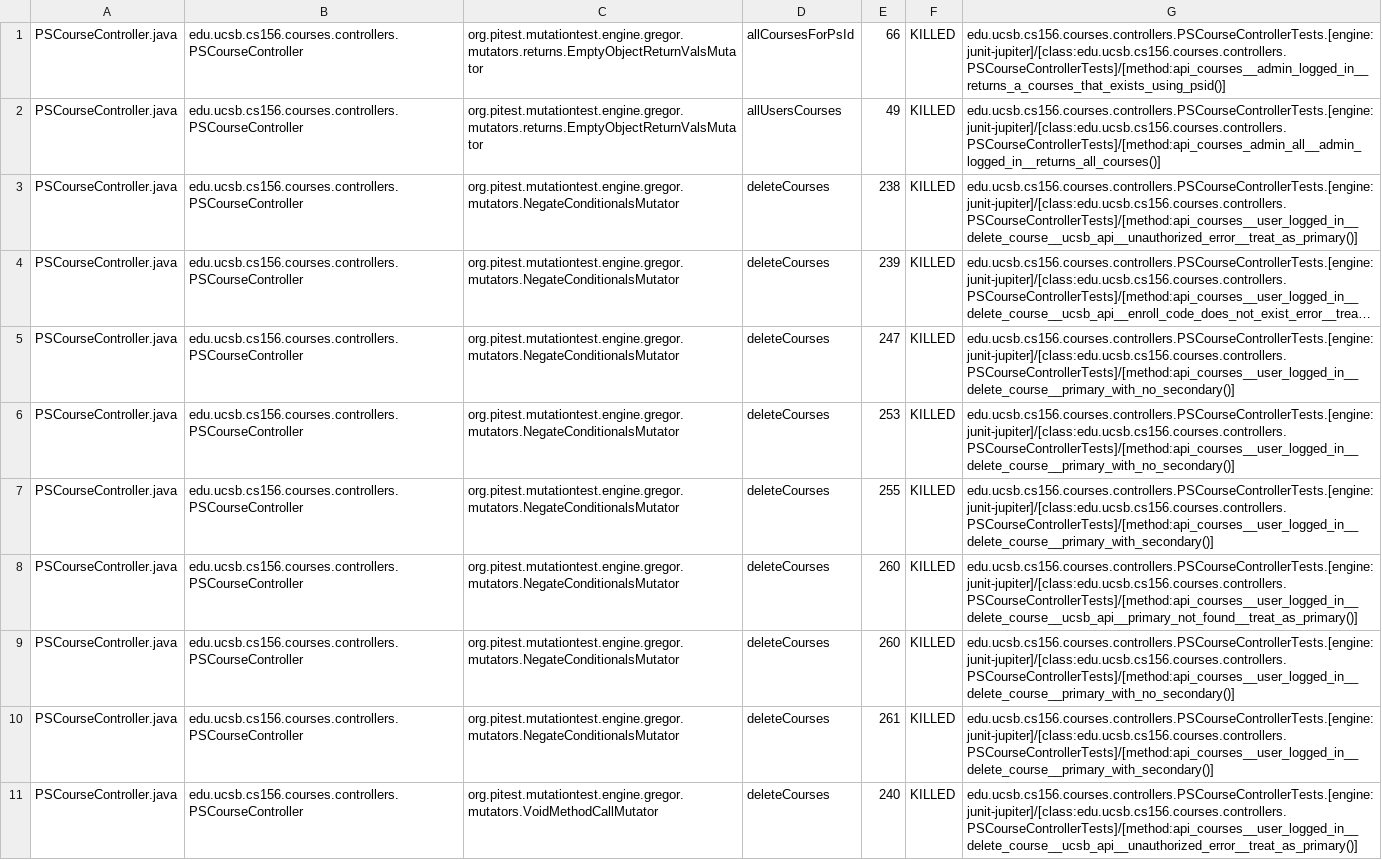
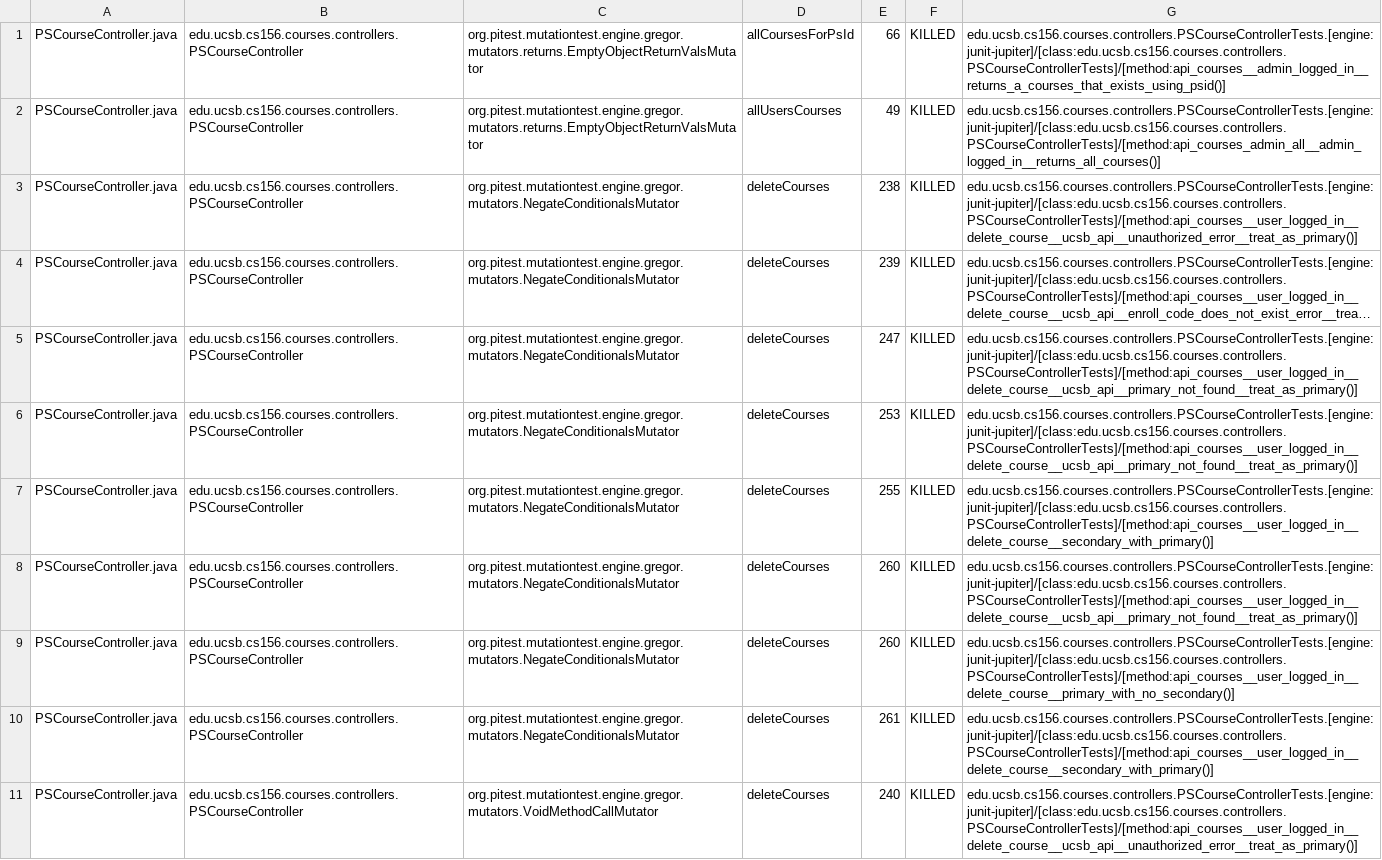
Before and after one commit to ucsb-cs156-f25/proj-courses-f25-02, a CSV file: pitest/mutations.csv, drawn as a sheet; only a part is shown; long unchanged cells end in …; the diff covers the shown part only; the diff names each change by its address in the sheet, - before the commit and + after, or states it on an @@ line.

Commit message:
Deploying to gh-pages from @ ucsb-cs156-f25/proj-courses-f25-02@77a9cc57776e776fc48e0f298f5cf1db1c21583e 🚀

```diff
--- a/pitest/mutations.csv
+++ b/pitest/mutations.csv
-G5:G6: edu.ucsb.cs156.courses.controllers.PSCourseControllerTests.[engine:junit-jupiter]/[class:edu.ucsb.cs156.courses.controllers.PSCourseControllerTests]/[method:api_courses__user_logged_in__delete_course__primary_with_no_secondary()]
+G5:G6: edu.ucsb.cs156.courses.controllers.PSCourseControllerTests.[engine:junit-jupiter]/[class:edu.ucsb.cs156.courses.controllers.PSCourseControllerTests]/[method:api_courses__user_logged_in__delete_course__ucsb_api__primary_not_found__treat_as_primary()]
-G7: edu.ucsb.cs156.courses.controllers.PSCourseControllerTests.[engine:junit-jupiter]/[class:edu.ucsb.cs156.courses.controllers.PSCourseControllerTests]/[method:api_courses__user_logged_in__delete_course__primary_with_secondary()]
+G7: edu.ucsb.cs156.courses.controllers.PSCourseControllerTests.[engine:junit-jupiter]/[class:edu.ucsb.cs156.courses.controllers.PSCourseControllerTests]/[method:api_courses__user_logged_in__delete_course__secondary_with_primary()]
-G10: edu.ucsb.cs156.courses.controllers.PSCourseControllerTests.[engine:junit-jupiter]/[class:edu.ucsb.cs156.courses.controllers.PSCourseControllerTests]/[method:api_courses__user_logged_in__delete_course__primary_with_secondary()]
+G10: edu.ucsb.cs156.courses.controllers.PSCourseControllerTests.[engine:junit-jupiter]/[class:edu.ucsb.cs156.courses.controllers.PSCourseControllerTests]/[method:api_courses__user_logged_in__delete_course__secondary_with_primary()]
```
Also changed, not shown: 35 edited cells elsewhere in this file, 46 other files.
